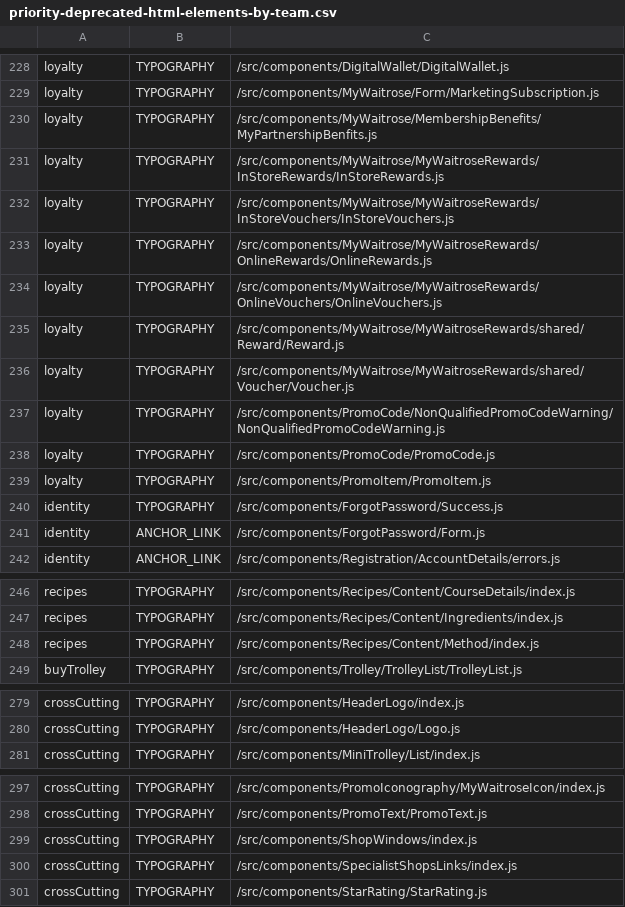
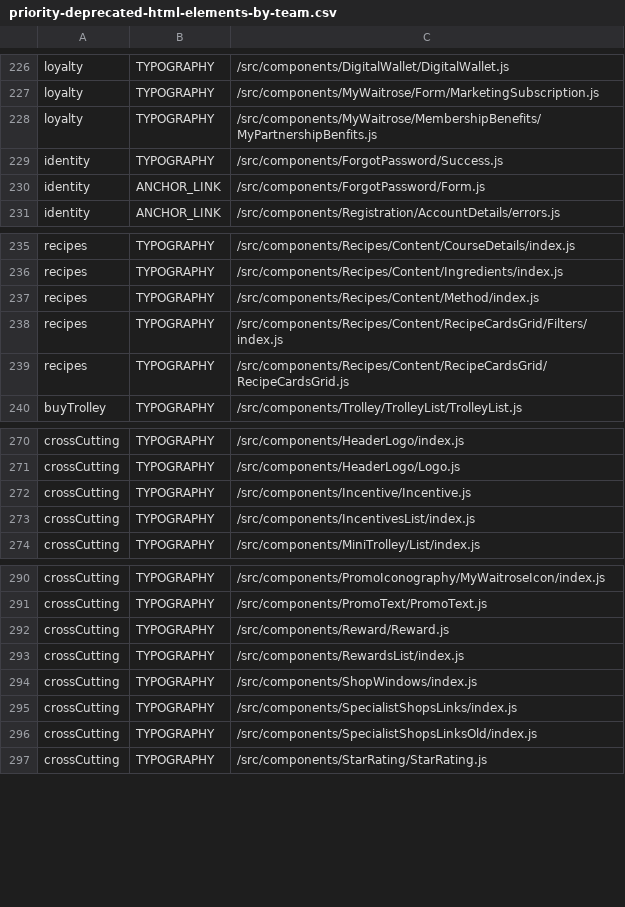
Before and after one commit to poshaughnessy/ingredients-report, a CSV file: output/priority-deprecated-html-elements-by-team.csv, drawn as a sheet; only a part is shown, gaps mark what is left out; the diff covers the shown part only.

```diff
--- a/output/priority-deprecated-html-elements-by-team.csv
+++ b/output/priority-deprecated-html-elements-by-team.csv
@@ -230,11 +228,2 @@ loyalty,TYPOGRAPHY,/src/components/MyWaitrose/Form/MarketingSubscription.js
 loyalty,TYPOGRAPHY,/src/components/MyWaitrose/MembershipBenefits/MyPartnershipBenfits.js
-loyalty,TYPOGRAPHY,/src/components/MyWaitrose/MyWaitroseRewards/InStoreRewards/InStoreRewards.js
-loyalty,TYPOGRAPHY,/src/components/MyWaitrose/MyWaitroseRewards/InStoreVouchers/InStoreVouchers.js
-loyalty,TYPOGRAPHY,/src/components/MyWaitrose/MyWaitroseRewards/OnlineRewards/OnlineRewards.js
-loyalty,TYPOGRAPHY,/src/components/MyWaitrose/MyWaitroseRewards/OnlineVouchers/OnlineVouchers.js
-loyalty,TYPOGRAPHY,/src/components/MyWaitrose/MyWaitroseRewards/shared/Reward/Reward.js
-loyalty,TYPOGRAPHY,/src/components/MyWaitrose/MyWaitroseRewards/shared/Voucher/Voucher.js
-loyalty,TYPOGRAPHY,/src/components/PromoCode/NonQualifiedPromoCodeWarning/NonQualifiedPromoCodeWarning.js
-loyalty,TYPOGRAPHY,/src/components/PromoCode/PromoCode.js
-loyalty,TYPOGRAPHY,/src/components/PromoItem/PromoItem.js
 identity,TYPOGRAPHY,/src/components/ForgotPassword/Success.js
@@ -248,2 +237,4 @@ recipes,TYPOGRAPHY,/src/components/Recipes/Content/Ingredients/index.js
 recipes,TYPOGRAPHY,/src/components/Recipes/Content/Method/index.js
+recipes,TYPOGRAPHY,/src/components/Recipes/Content/RecipeCardsGrid/Filters/index.js
+recipes,TYPOGRAPHY,/src/components/Recipes/Content/RecipeCardsGrid/RecipeCardsGrid.js
 buyTrolley,TYPOGRAPHY,/src/components/Trolley/TrolleyList/TrolleyList.js
@@ -280,2 +271,4 @@ crossCutting,TYPOGRAPHY,/src/components/HeaderLogo/index.js
 crossCutting,TYPOGRAPHY,/src/components/HeaderLogo/Logo.js
+crossCutting,TYPOGRAPHY,/src/components/Incentive/Incentive.js
+crossCutting,TYPOGRAPHY,/src/components/IncentivesList/index.js
 crossCutting,TYPOGRAPHY,/src/components/MiniTrolley/List/index.js
@@ -298,4 +291,7 @@ crossCutting,TYPOGRAPHY,/src/components/PromoIconography/MyWaitroseIcon/index.js
 crossCutting,TYPOGRAPHY,/src/components/PromoText/PromoText.js
+crossCutting,TYPOGRAPHY,/src/components/Reward/Reward.js
+crossCutting,TYPOGRAPHY,/src/components/RewardsList/index.js
 crossCutting,TYPOGRAPHY,/src/components/ShopWindows/index.js
 crossCutting,TYPOGRAPHY,/src/components/SpecialistShopsLinks/index.js
+crossCutting,TYPOGRAPHY,/src/components/SpecialistShopsLinksOld/index.js
 crossCutting,TYPOGRAPHY,/src/components/StarRating/StarRating.js
```
Also changed, not shown: 1 added row, 2 removed rows and 1 edited cell elsewhere in this file, output/deprecated-by-team.csv, output/priority-deprecated-by-team.csv, 2 other files.
